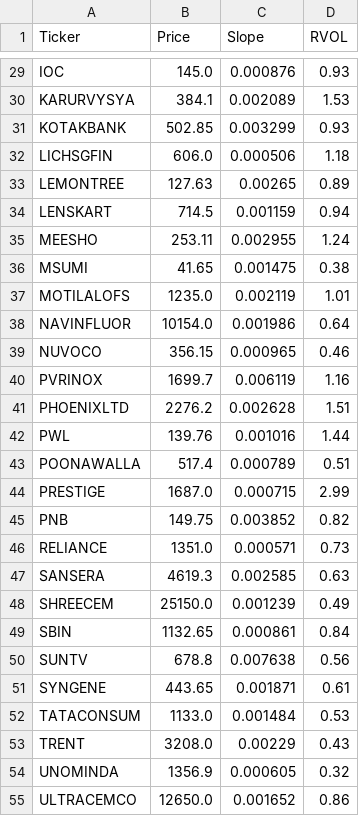
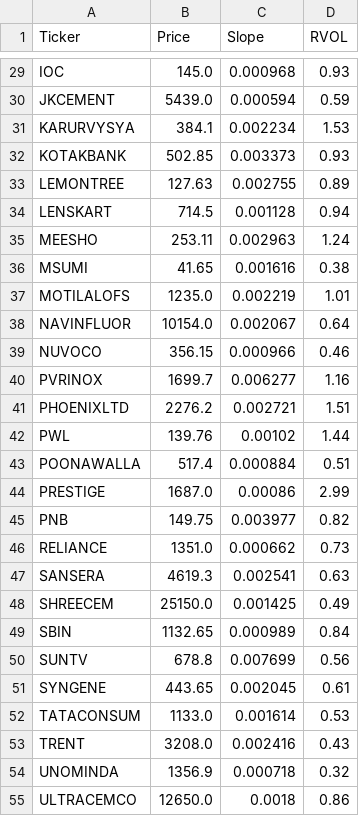
Before and after one commit to akshatsirohiya-arch/india-momentum, a CSV file: daily_watchlist.csv, drawn as a sheet; only a part is shown, gaps mark what is left out; removed rows and columns are numbered as before the commit, all else as after; the diff covers the shown part only; the diff names each change by its address in the sheet, - before the commit and + after, or states it on an @@ line.

```diff
--- a/daily_watchlist.csv
+++ b/daily_watchlist.csv
-C29 (Slope): 0.000876
+C29 (Slope): 0.000968
+row 30: JKCEMENT | 5439.0 | 0.000594 | 0.59
-C31 (Slope): 0.002089
+C31 (Slope): 0.002234
-C32 (Slope): 0.003299
+C32 (Slope): 0.003373
-row 32: LICHSGFIN | 606.0 | 0.000506 | 1.18
-C33 (Slope): 0.00265
+C33 (Slope): 0.002755
-C34 (Slope): 0.001159
+C34 (Slope): 0.001128
-C35 (Slope): 0.002955
+C35 (Slope): 0.002963
-C36 (Slope): 0.001475
+C36 (Slope): 0.001616
-C37 (Slope): 0.002119
+C37 (Slope): 0.002219
-C38 (Slope): 0.001986
+C38 (Slope): 0.002067
-C39 (Slope): 0.000965
+C39 (Slope): 0.000966
-C40 (Slope): 0.006119
+C40 (Slope): 0.006277
-C41 (Slope): 0.002628
+C41 (Slope): 0.002721
-C42 (Slope): 0.001016
+C42 (Slope): 0.00102
-C43 (Slope): 0.000789
+C43 (Slope): 0.000884
-C44 (Slope): 0.000715
+C44 (Slope): 0.00086
-C45 (Slope): 0.003852
+C45 (Slope): 0.003977
-C46 (Slope): 0.000571
+C46 (Slope): 0.000662
-C47 (Slope): 0.002585
+C47 (Slope): 0.002541
-C48 (Slope): 0.001239
+C48 (Slope): 0.001425
-C49 (Slope): 0.000861
+C49 (Slope): 0.000989
-C50 (Slope): 0.007638
+C50 (Slope): 0.007699
-C51 (Slope): 0.001871
+C51 (Slope): 0.002045
-C52 (Slope): 0.001484
+C52 (Slope): 0.001614
-C53 (Slope): 0.00229
+C53 (Slope): 0.002416
-C54 (Slope): 0.000605
+C54 (Slope): 0.000718
-C55 (Slope): 0.001652
+C55 (Slope): 0.0018
```
Also changed, not shown: 29 edited cells elsewhere in this file.
